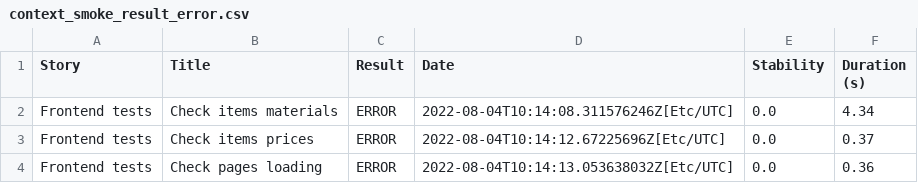
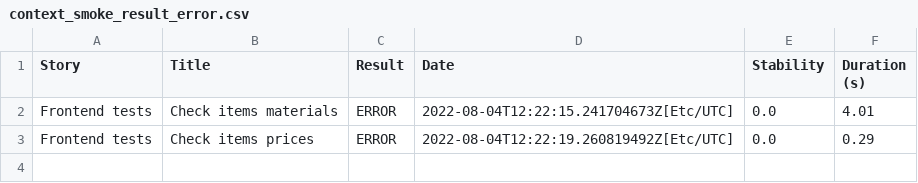
Before and after one commit to sergei820/Serenity_Framework, a CSV file: context_smoke_result_error.csv, drawn as a sheet.

```diff
--- a/context_smoke_result_error.csv
+++ b/context_smoke_result_error.csv
@@ -1,4 +1,3 @@
 "Story","Title","Result","Date","Stability","Duration (s)"
-"Frontend tests","Check items materials","ERROR","2022-08-04T10:14:08.311576246Z[Etc/UTC]","0.0","4.34"
-"Frontend tests","Check items prices","ERROR","2022-08-04T10:14:12.67225696Z[Etc/UTC]","0.0","0.37"
-"Frontend tests","Check pages loading","ERROR","2022-08-04T10:14:13.053638032Z[Etc/UTC]","0.0","0.36"
+"Frontend tests","Check items materials","ERROR","2022-08-04T12:22:15.241704673Z[Etc/UTC]","0.0","4.01"
+"Frontend tests","Check items prices","ERROR","2022-08-04T12:22:19.260819492Z[Etc/UTC]","0.0","0.29"
```
Also changed, not shown: context_features_storage_sl_frontend_tests_result_broken.csv, context_features_storage_sl_frontend_tests_result_error.csv, 49 other files.
